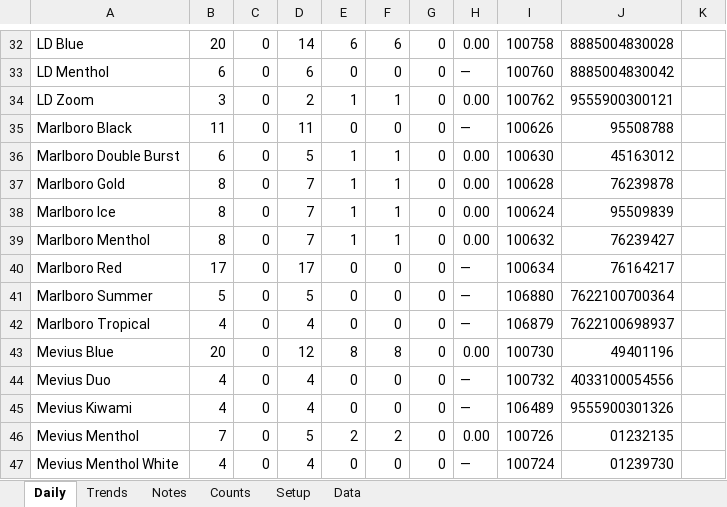
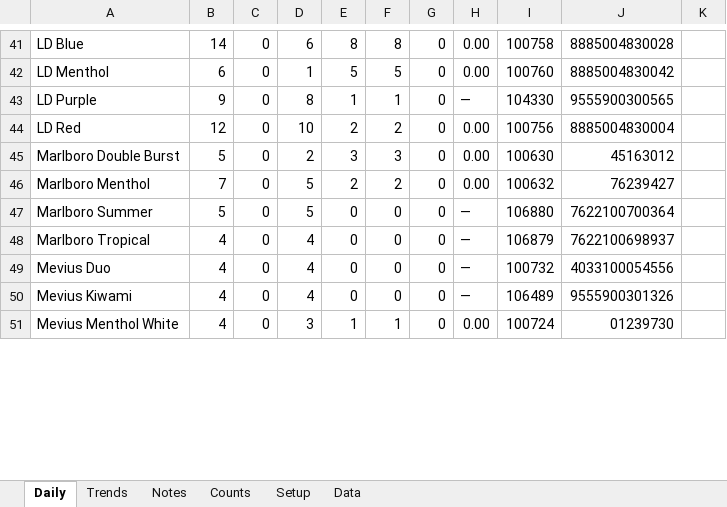
Before and after one commit to ashrosa7626/petron-task, an Excel workbook: excel/Cigarette Reconciliation.xlsx, sheet Daily, drawn as a sheet; only a part is shown, gaps mark what is left out; values as stored, in another font and other column widths than the file's, no cell formats; conditional formats not drawn; removed rows and columns are numbered as before the commit, all else as after; the diff covers the shown part only; the diff names each change by its address in the sheet, - before the commit and + after, or states it on an @@ line.

```diff
--- a/excel/Cigarette Reconciliation.xlsx (sheet Daily)
+++ b/excel/Cigarette Reconciliation.xlsx (sheet Daily)
-B41: 20
+B41: 14
-D41: 14
+D41: 6
-E41: 6
+E41: 8
-F41: 6
+F41: 8
-D42: 6
+D42: 1
-E42: 0
+E42: 5
-F42: 0
+F42: 5
-H42: —
+H42: 0.00
-row 34: LD Zoom | 3 | 0 | 2 | 1 | 1 | 0 | 0.00 | 100762 | 9555900300121
-row 35: Marlboro Black | 11 | 0 | 11 | 0 | 0 | 0 | — | 100626 | 95508788
+row 43: LD Purple | 9 | 0 | 8 | 1 | 1 | 0 | — | 104330 | 9555900300565
+row 44: LD Red | 12 | 0 | 10 | 2 | 2 | 0 | 0.00 | 100756 | 8885004830004
-B45: 6
+B45: 5
-D45: 5
+D45: 2
-E45: 1
+E45: 3
-F45: 1
+F45: 3
-row 37: Marlboro Gold | 8 | 0 | 7 | 1 | 1 | 0 | 0.00 | 100628 | 76239878
-row 38: Marlboro Ice | 8 | 0 | 7 | 1 | 1 | 0 | 0.00 | 100624 | 95509839
-B46: 8
+B46: 7
-D46: 7
+D46: 5
-E46: 1
+E46: 2
-F46: 1
+F46: 2
-row 40: Marlboro Red | 17 | 0 | 17 | 0 | 0 | 0 | — | 100634 | 76164217
-row 43: Mevius Blue | 20 | 0 | 12 | 8 | 8 | 0 | 0.00 | 100730 | 49401196
-row 46: Mevius Menthol | 7 | 0 | 5 | 2 | 2 | 0 | 0.00 | 100726 | 01232135
-D51: 4
+D51: 3
-E51: 0
+E51: 1
-F51: 0
+F51: 1
-H51: —
+H51: 0.00
```
Also changed, not shown: 19 added rows, 14 removed rows and 73 edited cells elsewhere in this sheet, sheet Data, sheet Counts, sheet Trends, cell formats, formulas that keep their value, hidden cells, 1 other file.
